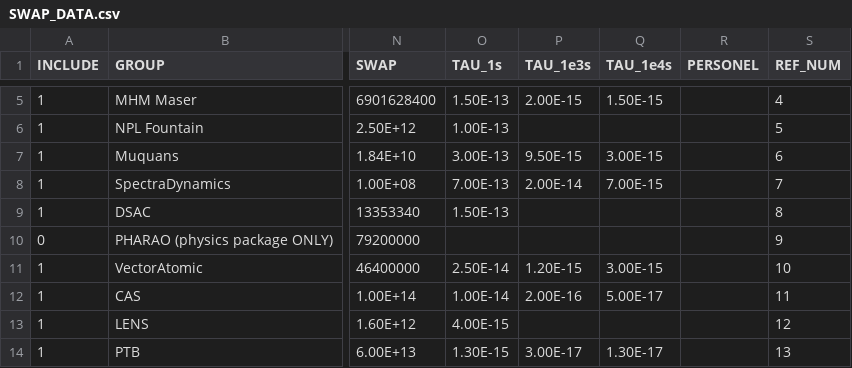
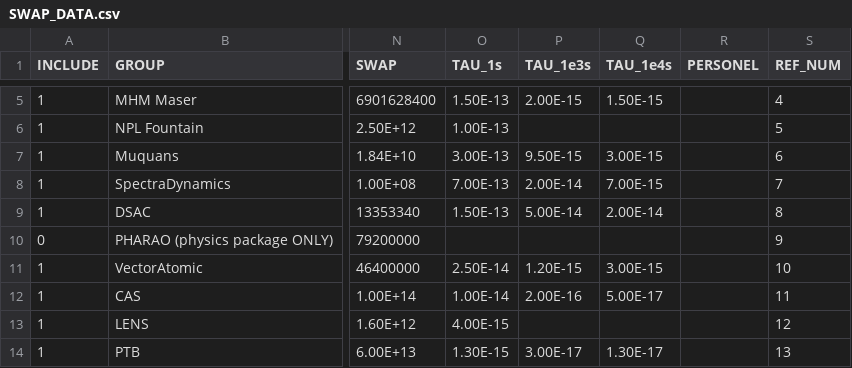
Before and after one commit to a1120960/PAC-SWaP, a CSV file: SWAP_DATA.csv, drawn as a sheet; only a part is shown, gaps mark what is left out; the diff names each change by its address in the sheet, - before the commit and + after, or states it on an @@ line.

Commit message:
updated SWAP_DATA.csv

```diff
--- a/SWAP_DATA.csv
+++ b/SWAP_DATA.csv
-P9 (TAU_1e3s): (empty)
+P9 (TAU_1e3s): 5.00E-14
-Q9 (TAU_1e4s): (empty)
+Q9 (TAU_1e4s): 2.00E-14
```
